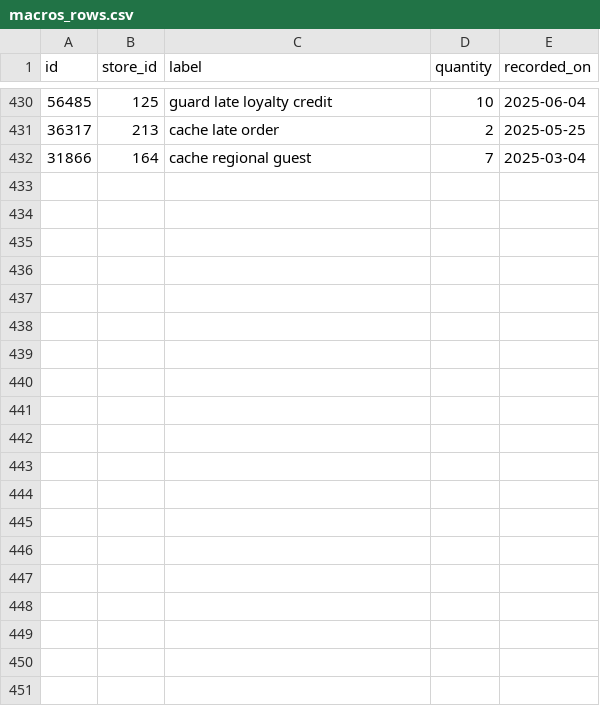
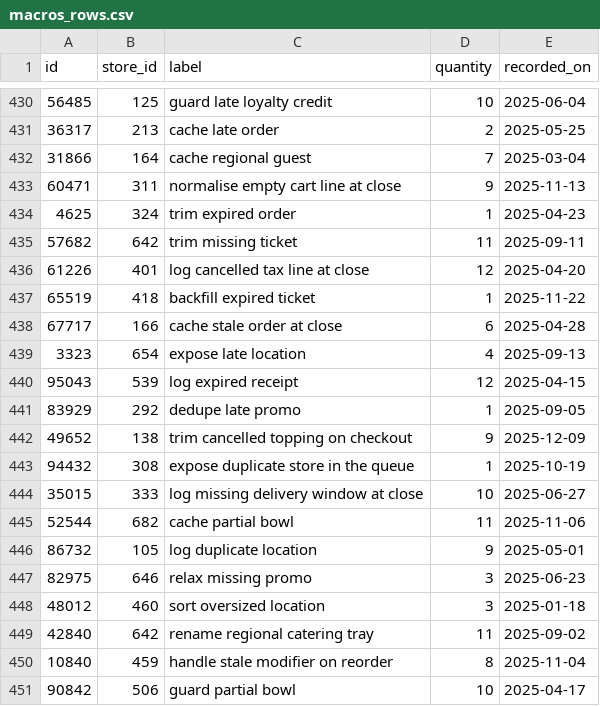
Before and after one commit to wwtdigital/copperpot-pricing-pipeline, a CSV file: seeds/generated/macros_rows.csv, drawn as a sheet; only a part is shown, gaps mark what is left out; the diff covers the shown part only; the diff names each change by its address in the sheet, - before the commit and + after, or states it on an @@ line.

```diff
--- a/seeds/generated/macros_rows.csv
+++ b/seeds/generated/macros_rows.csv
+row 433: 60471 | 311 | normalise empty cart line at close | 9 | 2025-11-13
+row 434: 4625 | 324 | trim expired order | 1 | 2025-04-23
+row 435: 57682 | 642 | trim missing ticket | 11 | 2025-09-11
+row 436: 61226 | 401 | log cancelled tax line at close | 12 | 2025-04-20
+row 437: 65519 | 418 | backfill expired ticket | 1 | 2025-11-22
+row 438: 67717 | 166 | cache stale order at close | 6 | 2025-04-28
+row 439: 3323 | 654 | expose late location | 4 | 2025-09-13
+row 440: 95043 | 539 | log expired receipt | 12 | 2025-04-15
+row 441: 83929 | 292 | dedupe late promo | 1 | 2025-09-05
+row 442: 49652 | 138 | trim cancelled topping on checkout | 9 | 2025-12-09
+row 443: 94432 | 308 | expose duplicate store in the queue | 1 | 2025-10-19
+row 444: 35015 | 333 | log missing delivery window at close | 10 | 2025-06-27
+row 445: 52544 | 682 | cache partial bowl | 11 | 2025-11-06
+row 446: 86732 | 105 | log duplicate location | 9 | 2025-05-01
+row 447: 82975 | 646 | relax missing promo | 3 | 2025-06-23
+row 448: 48012 | 460 | sort oversized location | 3 | 2025-01-18
+row 449: 42840 | 642 | rename regional catering tray | 11 | 2025-09-02
+row 450: 10840 | 459 | handle stale modifier on reorder | 8 | 2025-11-04
+row 451: 90842 | 506 | guard partial bowl | 10 | 2025-04-17
```
Also changed, not shown: 20 added rows elsewhere in this file.
